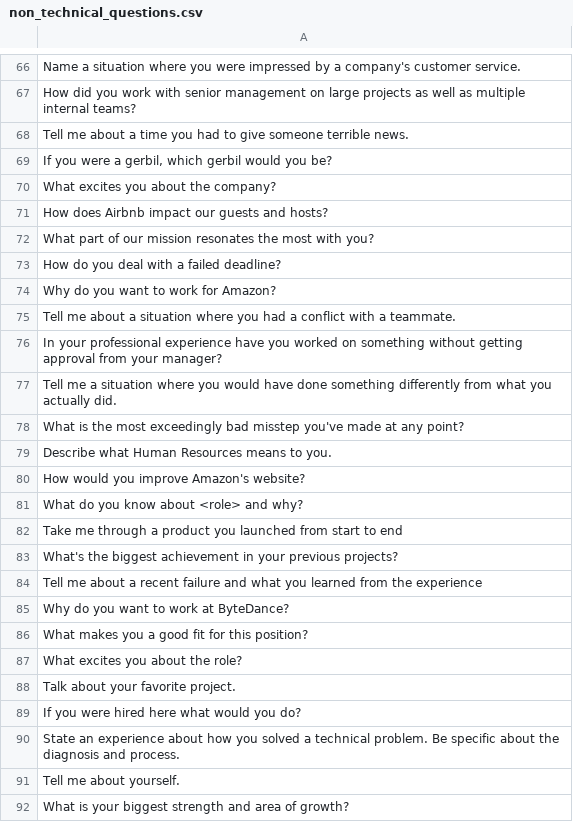
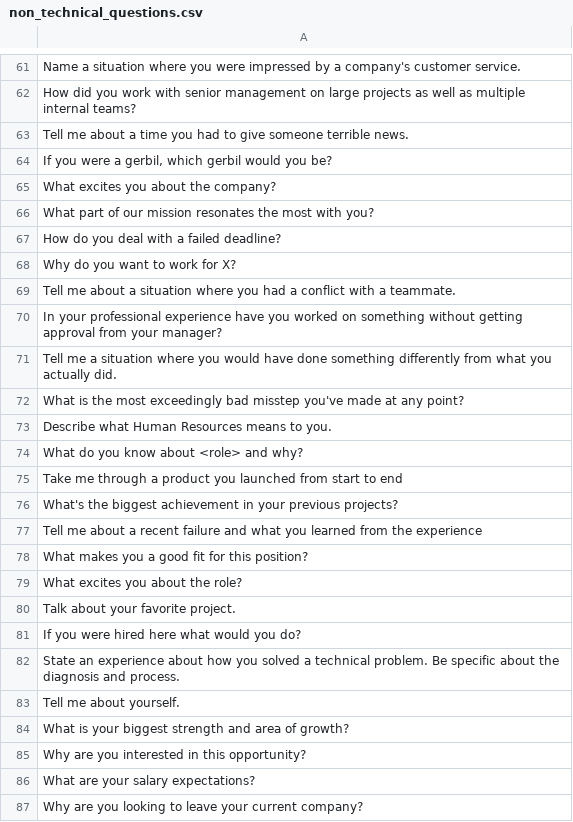
Before and after one commit to claudiafarkas/Interview_Prep, a CSV file: non_technical_questions.csv, drawn as a sheet; only a part is shown, gaps mark what is left out; the shorter side is filled out with more unchanged rows; the diff covers the shown part only.

```diff
--- a/non_technical_questions.csv
+++ b/non_technical_questions.csv
@@ -70,6 +65,5 @@ Tell me about a time you had to give someone terrible news.
 What excites you about the company?
-How does Airbnb impact our guests and hosts?
 What part of our mission resonates the most with you?
 How do you deal with a failed deadline?
-Why do you want to work for Amazon?
+Why do you want to work for X?
 Tell me about a situation where you had a conflict with a teammate.
@@ -79,3 +73,2 @@ What is the most exceedingly bad misstep you've made at any point?
 Describe what Human Resources means to you.
-How would you improve Amazon's website?
 What do you know about <role> and why?
@@ -84,3 +77,2 @@ What's the biggest achievement in your previous projects?
 Tell me about a recent failure and what you learned from the experience
-Why do you want to work at ByteDance?
 What makes you a good fit for this position?
```
Also changed, not shown: 7 removed rows and 1 edited cell elsewhere in this file, saved_questions_and_answers.csv, 3 other files.
